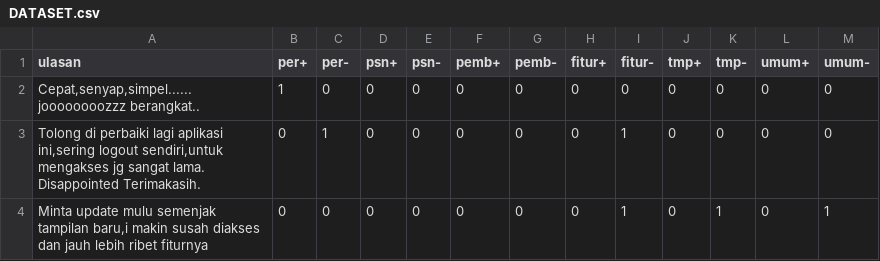
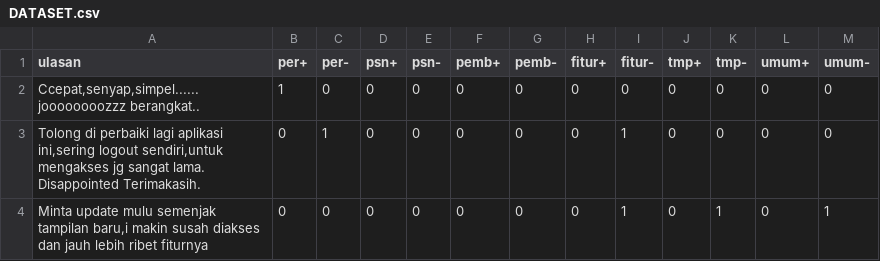
Before and after one commit to sofyitahm/Dataset-Ulasan-Access-by-KAI, a CSV file: DATASET.csv, drawn as a sheet; only a part is shown.

Commit message:
Update DATASET.csv

```diff
--- a/DATASET.csv
+++ b/DATASET.csv
@@ -1,3 +1,3 @@
 "ulasan","per+","per-","psn+","psn-","pemb+","pemb-","fitur+","fitur-","tmp+","tmp-","umum+","umum-"
-"Cepat,senyap,simpel......joooooooozzz berangkat..","1","0","0","0","0","0","0","0","0","0","0","0"
+"Ccepat,senyap,simpel......joooooooozzz berangkat..","1","0","0","0","0","0","0","0","0","0","0","0"
 "Tolong di perbaiki lagi aplikasi ini,sering logout sendiri,untuk mengakses jg sangat lama. Disappointed Terimakasih.","0","1","0","0","0","0","0","1","0","0","0","0"
```
